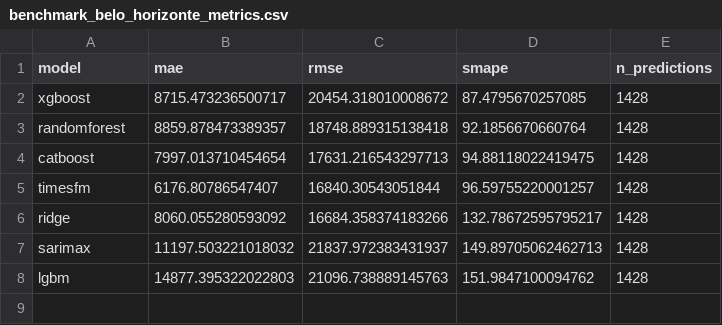
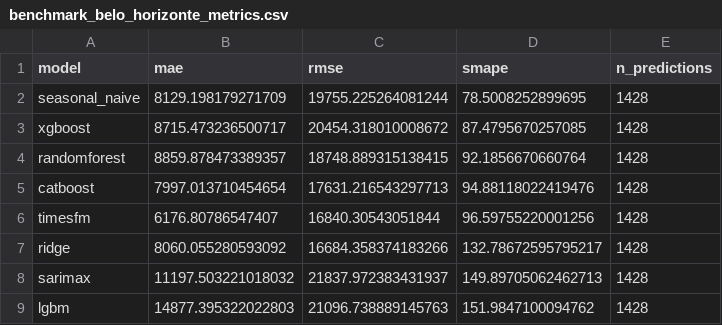
Before and after one commit to fabianofilho/dengue-time-series, a CSV file: results/benchmark_belo_horizonte_metrics.csv, drawn as a sheet.

```diff
--- a/results/benchmark_belo_horizonte_metrics.csv
+++ b/results/benchmark_belo_horizonte_metrics.csv
@@ -1,6 +1,7 @@
 model,mae,rmse,smape,n_predictions
+seasonal_naive,8129.198179271709,19755.225264081244,78.5008252899695,1428
 xgboost,8715.473236500717,20454.318010008672,87.4795670257085,1428
-randomforest,8859.878473389357,18748.889315138418,92.1856670660764,1428
-catboost,7997.013710454654,17631.216543297713,94.88118022419475,1428
-timesfm,6176.80786547407,16840.30543051844,96.59755220001257,1428
+randomforest,8859.878473389357,18748.889315138415,92.1856670660764,1428
+catboost,7997.013710454654,17631.216543297713,94.88118022419476,1428
+timesfm,6176.80786547407,16840.30543051844,96.59755220001256,1428
 ridge,8060.055280593092,16684.358374183266,132.78672595795217,1428
```
Also changed, not shown: results/benchmark_fortaleza_metrics.csv, results/benchmark_manaus_metrics.csv, 18 other files.
